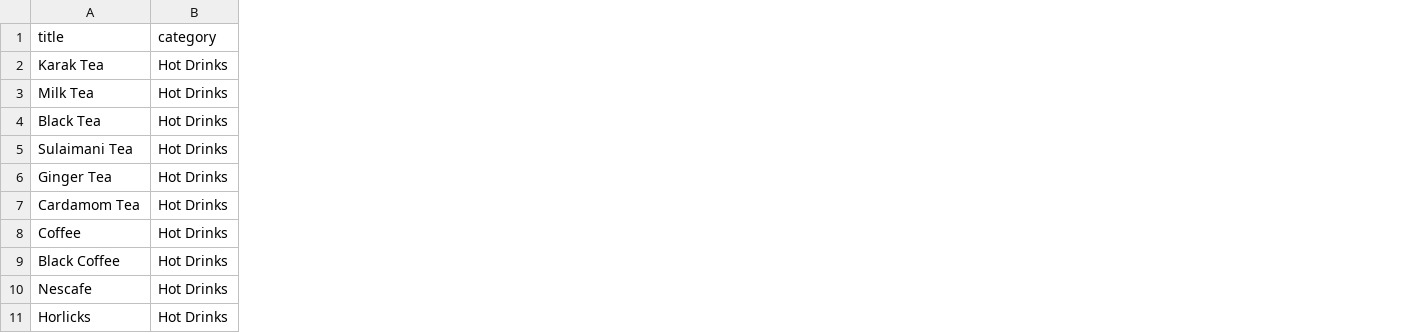
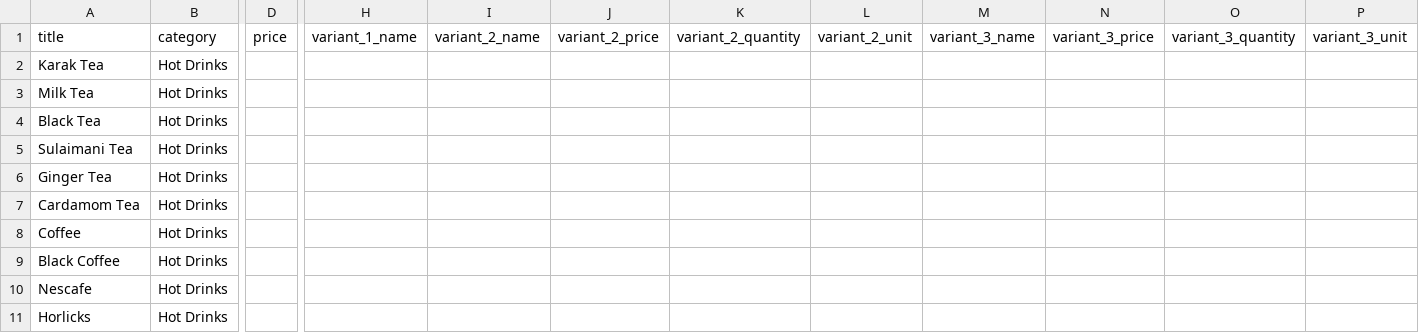
Before and after one commit to Nearbys/products, a CSV file: public/cafeteria_products_10.csv, drawn as a sheet; only a part is shown, gaps mark what is left out; the diff names each change by its address in the sheet, - before the commit and + after, or states it on an @@ line.

Commit message:
Add files via upload

```diff
--- a/public/cafeteria_products_10.csv
+++ b/public/cafeteria_products_10.csv
+column D, row 1: price
+column H, row 1: variant_1_name
+column I, row 1: variant_2_name
+column J, row 1: variant_2_price
+column K, row 1: variant_2_quantity
+column L, row 1: variant_2_unit
+column M, row 1: variant_3_name
+column N, row 1: variant_3_price
+column O, row 1: variant_3_quantity
+column P, row 1: variant_3_unit
```
